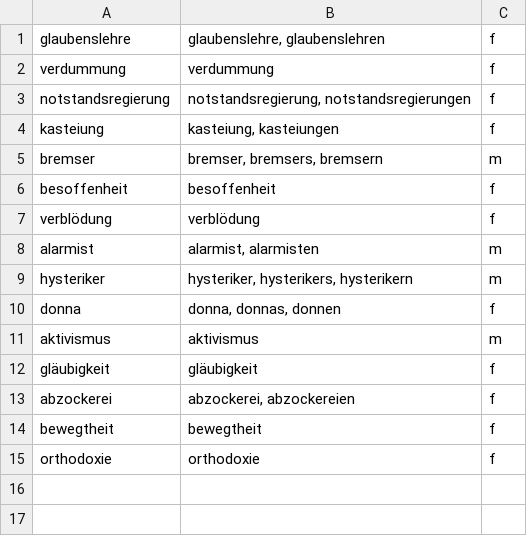
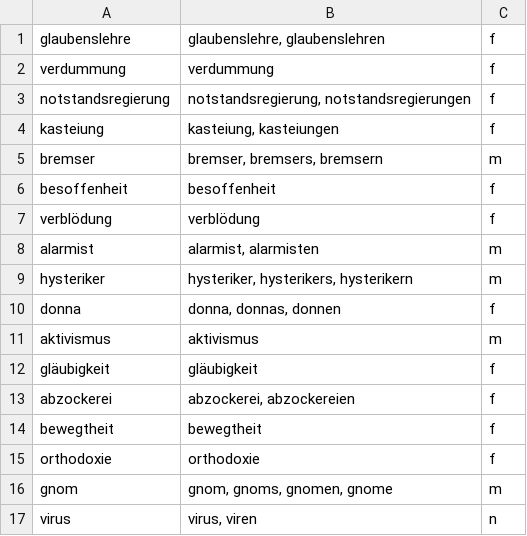
Before and after one commit to ajgoecke/thesis, a CSV file: implementation/Python/evaluation/declension_forms.csv, drawn as a sheet; the diff names each change by its address in the sheet, - before the commit and + after, or states it on an @@ line.

```diff
--- a/implementation/Python/evaluation/declension_forms.csv
+++ b/implementation/Python/evaluation/declension_forms.csv
+row 16: gnom | gnom, gnoms, gnomen, gnome | m
+row 17: virus | virus, viren | n
```
Also changed, not shown: implementation/Python/evaluation/organisations_cleaned.csv, implementation/Python/evaluation/persons_cleaned.csv, 52 other files.
